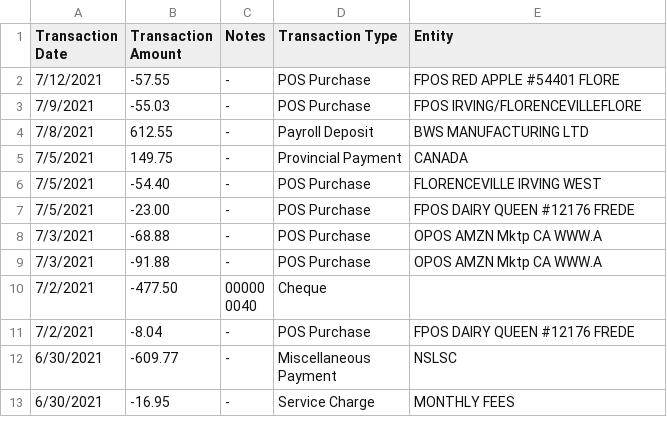
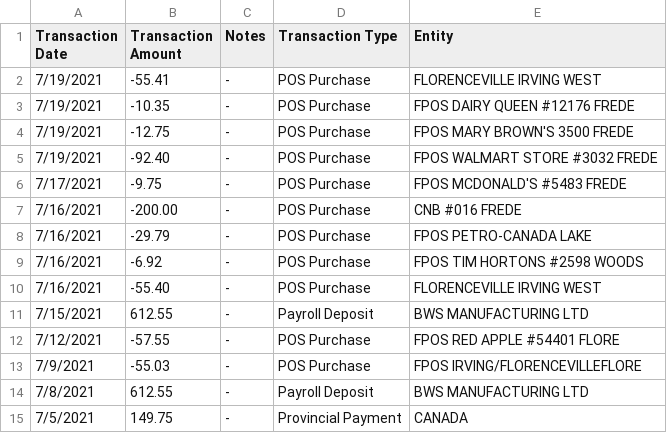
Before and after one commit to abriggs914/Coding_Practice, a CSV file: Java/SpendingLog/app/src/main/java/com/example/abrig/spendinglog/python/pcbanking.csv, drawn as a sheet; only a part is shown; the shorter side is filled out with more unchanged rows; the diff names each change by its address in the sheet, - before the commit and + after, or states it on an @@ line.

```diff
--- a/Java/SpendingLog/app/src/main/java/com/example/abrig/spendinglog/python/pcbanking.csv
+++ b/Java/SpendingLog/app/src/main/java/com/example/abrig/spendinglog/python/pcbanking.csv
+row 2: 7/19/2021 | -55.41 | - | POS Purchase | FLORENCEVILLE IRVING WEST
+row 3: 7/19/2021 | -10.35 | - | POS Purchase | FPOS DAIRY QUEEN #12176 FREDE
+row 4: 7/19/2021 | -12.75 | - | POS Purchase | FPOS MARY BROWN'S 3500 FREDE
+row 5: 7/19/2021 | -92.40 | - | POS Purchase | FPOS WALMART STORE #3032 FREDE
+row 6: 7/17/2021 | -9.75 | - | POS Purchase | FPOS MCDONALD'S #5483 FREDE
+row 7: 7/16/2021 | -200.00 | - | POS Purchase | CNB #016 FREDE
+row 8: 7/16/2021 | -29.79 | - | POS Purchase | FPOS PETRO-CANADA LAKE
+row 9: 7/16/2021 | -6.92 | - | POS Purchase | FPOS TIM HORTONS #2598 WOODS
+row 10: 7/16/2021 | -55.40 | - | POS Purchase | FLORENCEVILLE IRVING WEST
+row 11: 7/15/2021 | 612.55 | - | Payroll Deposit | BWS MANUFACTURING LTD
```
Also changed, not shown: 5 other files.
